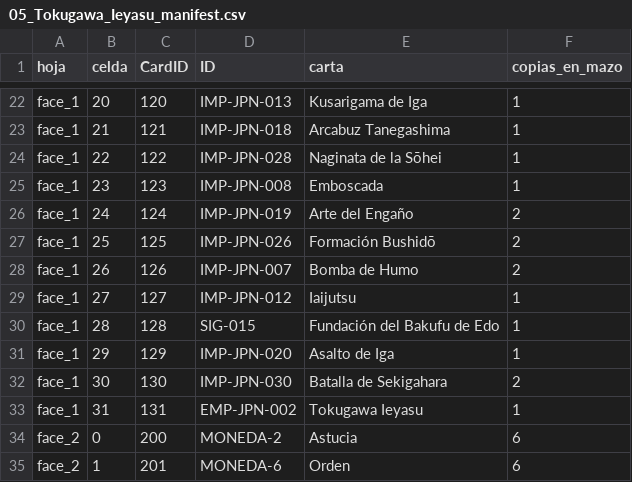
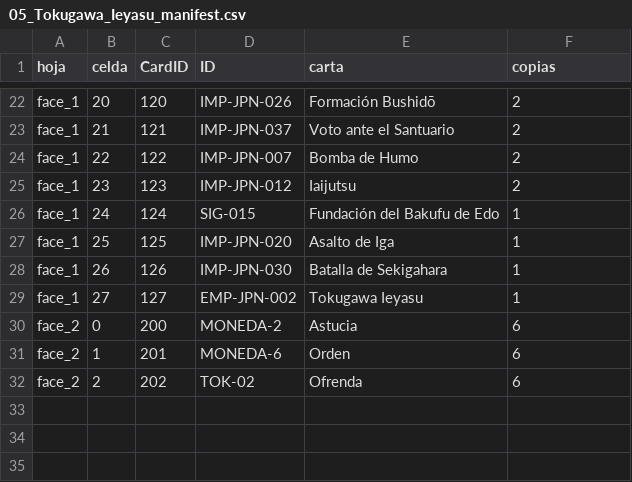
Before and after one commit to MASH-CHARLES/imperium-tts, a CSV file: 05_Tokugawa_Ieyasu/05_Tokugawa_Ieyasu_manifest.csv, drawn as a sheet; only a part is shown, gaps mark what is left out; the shorter side is filled out with more unchanged rows; the diff covers the shown part only; the diff names each change by its address in the sheet, - before the commit and + after, or states it on an @@ line.

```diff
--- a/05_Tokugawa_Ieyasu/05_Tokugawa_Ieyasu_manifest.csv
+++ b/05_Tokugawa_Ieyasu/05_Tokugawa_Ieyasu_manifest.csv
-F1: copias_en_mazo
+F1: copias
-D22 (ID): IMP-JPN-013
+D22 (ID): IMP-JPN-026
-E22 (carta): Kusarigama de Iga
+E22 (carta): Formación Bushidō
-F22:F25 (copias): 1
+F22:F25 (copias): 2
-D23 (ID): IMP-JPN-018
+D23 (ID): IMP-JPN-037
-E23 (carta): Arcabuz Tanegashima
+E23 (carta): Voto ante el Santuario
-D24 (ID): IMP-JPN-028
+D24 (ID): IMP-JPN-007
-E24 (carta): Naginata de la Sōhei
+E24 (carta): Bomba de Humo
-D25 (ID): IMP-JPN-008
+D25 (ID): IMP-JPN-012
-E25 (carta): Emboscada
+E25 (carta): Iaijutsu
-D26 (ID): IMP-JPN-019
+D26 (ID): SIG-015
-E26 (carta): Arte del Engaño
+E26 (carta): Fundación del Bakufu de Edo
-F26:F28 (copias): 2
+F26:F28 (copias): 1
-D27 (ID): IMP-JPN-026
+D27 (ID): IMP-JPN-020
-E27 (carta): Formación Bushidō
+E27 (carta): Asalto de Iga
-D28 (ID): IMP-JPN-007
+D28 (ID): IMP-JPN-030
-E28 (carta): Bomba de Humo
+E28 (carta): Batalla de Sekigahara
-D29 (ID): IMP-JPN-012
+D29 (ID): EMP-JPN-002
-E29 (carta): Iaijutsu
+E29 (carta): Tokugawa Ieyasu
-row 30: face_1 | 28 | 128 | SIG-015 | Fundación del Bakufu de Edo | 1
-row 31: face_1 | 29 | 129 | IMP-JPN-020 | Asalto de Iga | 1
-row 32: face_1 | 30 | 130 | IMP-JPN-030 | Batalla de Sekigahara | 2
-row 33: face_1 | 31 | 131 | EMP-JPN-002 | Tokugawa Ieyasu | 1
```
Also changed, not shown: 33 edited cells elsewhere in this file, 01_Genghis_Khan/01_Genghis_Khan_manifest.csv, 07_Julio_Cesar/07_Julio_Cesar_manifest.csv, 46 other files.
